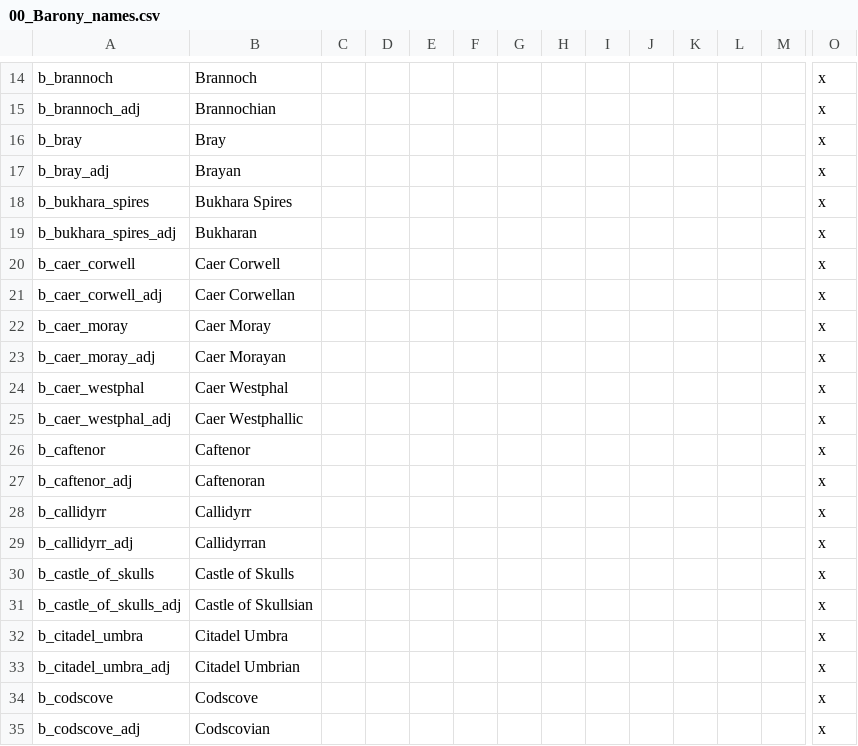
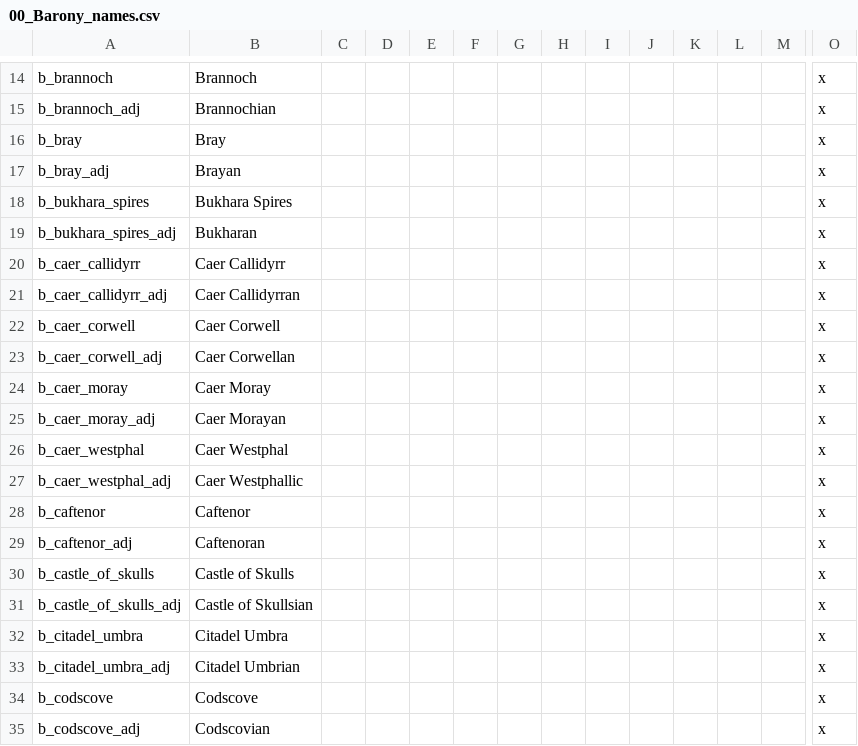
Before and after one commit to chriscohen/ck2-forgottenkings, a CSV file: ForgottenRealms/localisation/00_Barony_names.csv, drawn as a sheet; only a part is shown, gaps mark what is left out; removed rows and columns are numbered as before the commit, all else as after; rows hold the shown columns only; the diff names each change by its address in the sheet, - before the commit and + after, or states it on an @@ line.

Commit message:
Renamed barony of Callidyrr to Caer Callidyrr.

```diff
--- a/ForgottenRealms/localisation/00_Barony_names.csv
+++ b/ForgottenRealms/localisation/00_Barony_names.csv
+row 20: b_caer_callidyrr | Caer Callidyrr |  |  |  |  |  |  |  |  |  |  |  | x
+row 21: b_caer_callidyrr_adj | Caer Callidyrran |  |  |  |  |  |  |  |  |  |  |  | x
-row 28: b_callidyrr | Callidyrr |  |  |  |  |  |  |  |  |  |  |  | x
-row 29: b_callidyrr_adj | Callidyrran |  |  |  |  |  |  |  |  |  |  |  | x
```
Also changed, not shown: 1 other file.
